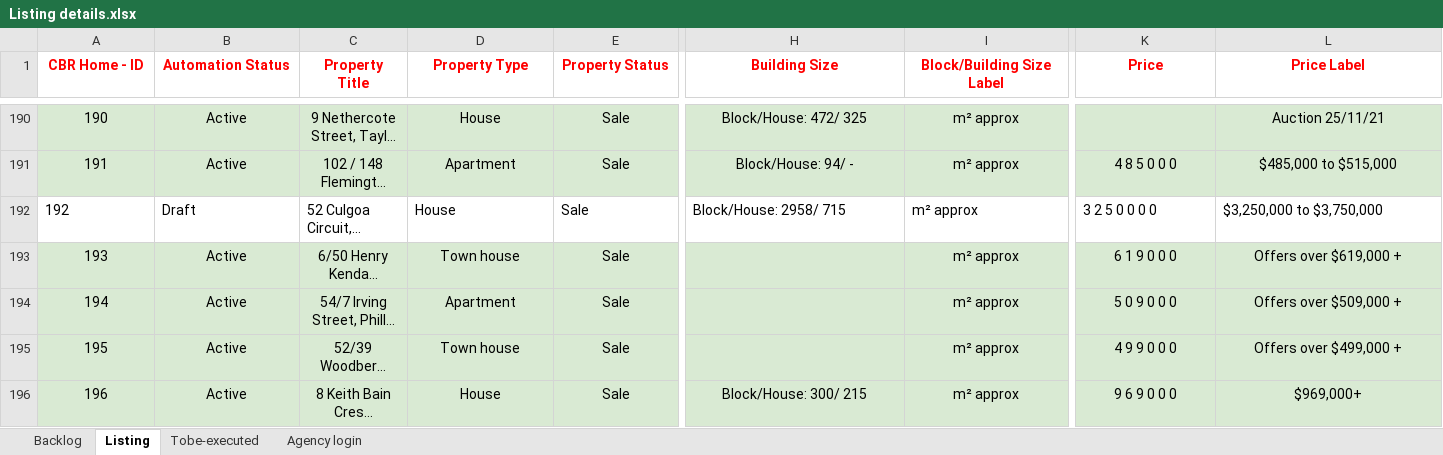
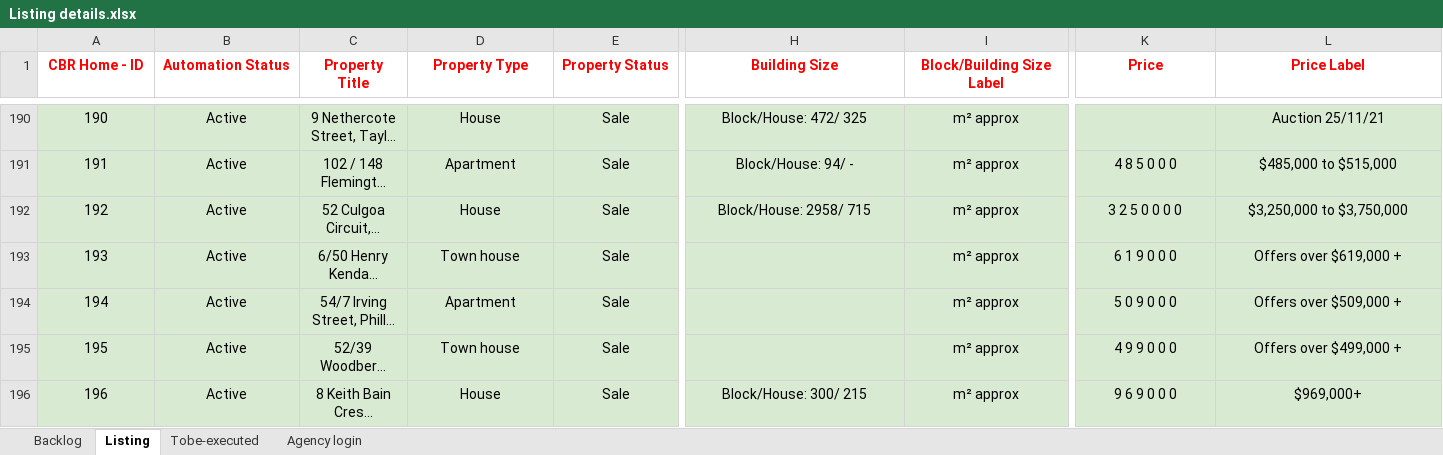
Before and after one commit to ynotcanberra/777Homes-business, an Excel workbook: src/main/resources/InputTestdata/Listing details.xlsx, sheet Listing, drawn as a sheet; only a part is shown, gaps mark what is left out; long unchanged cells end in …; values as stored, in another font and other column widths than the file's, no borders; conditional formats not drawn; the diff covers the shown part only; the diff names each change by its address in the sheet, - before the commit and + after, or states it on an @@ line.

Commit message:
New listings added

```diff
--- a/src/main/resources/InputTestdata/Listing details.xlsx (sheet Listing)
+++ b/src/main/resources/InputTestdata/Listing details.xlsx (sheet Listing)
@@ A192:E192 fill: none → #D9EAD3, alignment: left → center @@
-B192 (Automation Status): Draft
+B192 (Automation Status): Active
-H192:L192 fill: none
+H192:L192 fill: #D9EAD3
-H192:I192 alignment: left
+H192:I192 alignment: center
-K192:L192 alignment: left
+K192:L192 alignment: center
```
Also changed, not shown: 4 added rows, 4 edited cells and cell formats elsewhere in this sheet, sheet Backlog.
